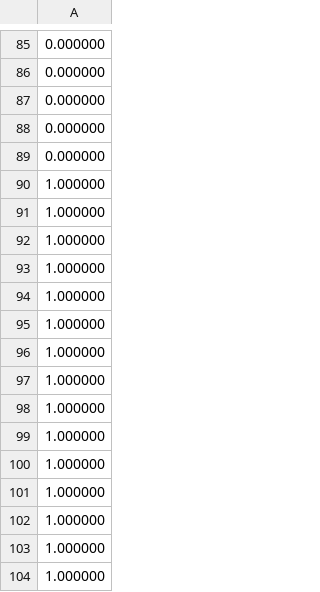
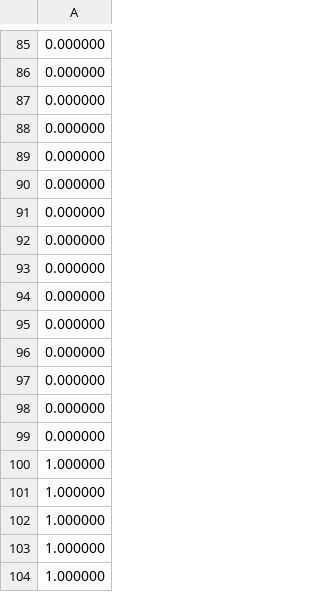
Before and after one commit to CDyLhox/CSD2, a CSV file: 2c/assignments/00_circBufferSession/output.csv, drawn as a sheet; only a part is shown, gaps mark what is left out; removed rows and columns are numbered as before the commit, all else as after; the diff covers the shown part only; the diff names each change by its address in the sheet, - before the commit and + after, or states it on an @@ line.

```diff
--- a/2c/assignments/00_circBufferSession/output.csv
+++ b/2c/assignments/00_circBufferSession/output.csv
-row 90: 1.000000
-row 91: 1.000000
-row 92: 1.000000
-row 93: 1.000000
-row 94: 1.000000
-row 95: 1.000000
-row 96: 1.000000
-row 97: 1.000000
-row 98: 1.000000
-row 99: 1.000000
+row 90: 0.000000
+row 91: 0.000000
+row 92: 0.000000
+row 93: 0.000000
+row 94: 0.000000
+row 95: 0.000000
+row 96: 0.000000
+row 97: 0.000000
+row 98: 0.000000
+row 99: 0.000000
```
Also changed, not shown: 30 added rows, 30 removed rows and 10 edited cells elsewhere in this file, 3 other files.
